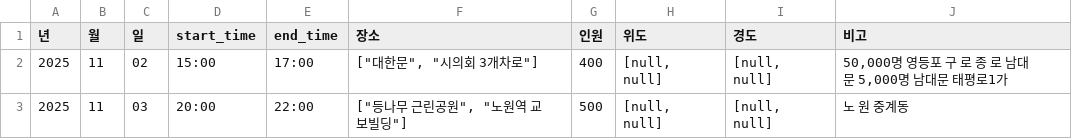
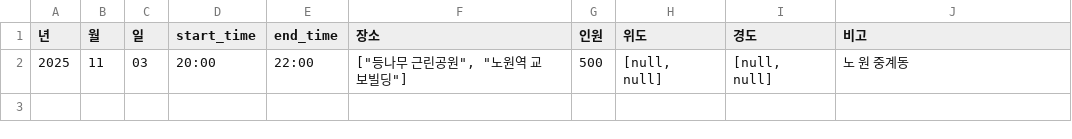
Before and after one commit to MinhaKim02/protest-crawling-database, a CSV file: data/집회정보_통합_종로.csv, drawn as a sheet.

```diff
--- a/data/집회정보_통합_종로.csv
+++ b/data/집회정보_통합_종로.csv
@@ -1,3 +1,2 @@
 년,월,일,start_time,end_time,장소,인원,위도,경도,비고
-2025,11,02,15:00,17:00,"[""대한문"", ""시의회 3개차로""]",400,"[null, null]","[null, null]","50,000명 영등포 구 로 종 로 남대문 5,000명 남대문 태평로1가"
 2025,11,03,20:00,22:00,"[""등나무 근린공원"", ""노원역 교보빌딩""]",500,"[null, null]","[null, null]",노 원 중계동
```
Also changed, not shown: data/집회정보_통합.csv.
